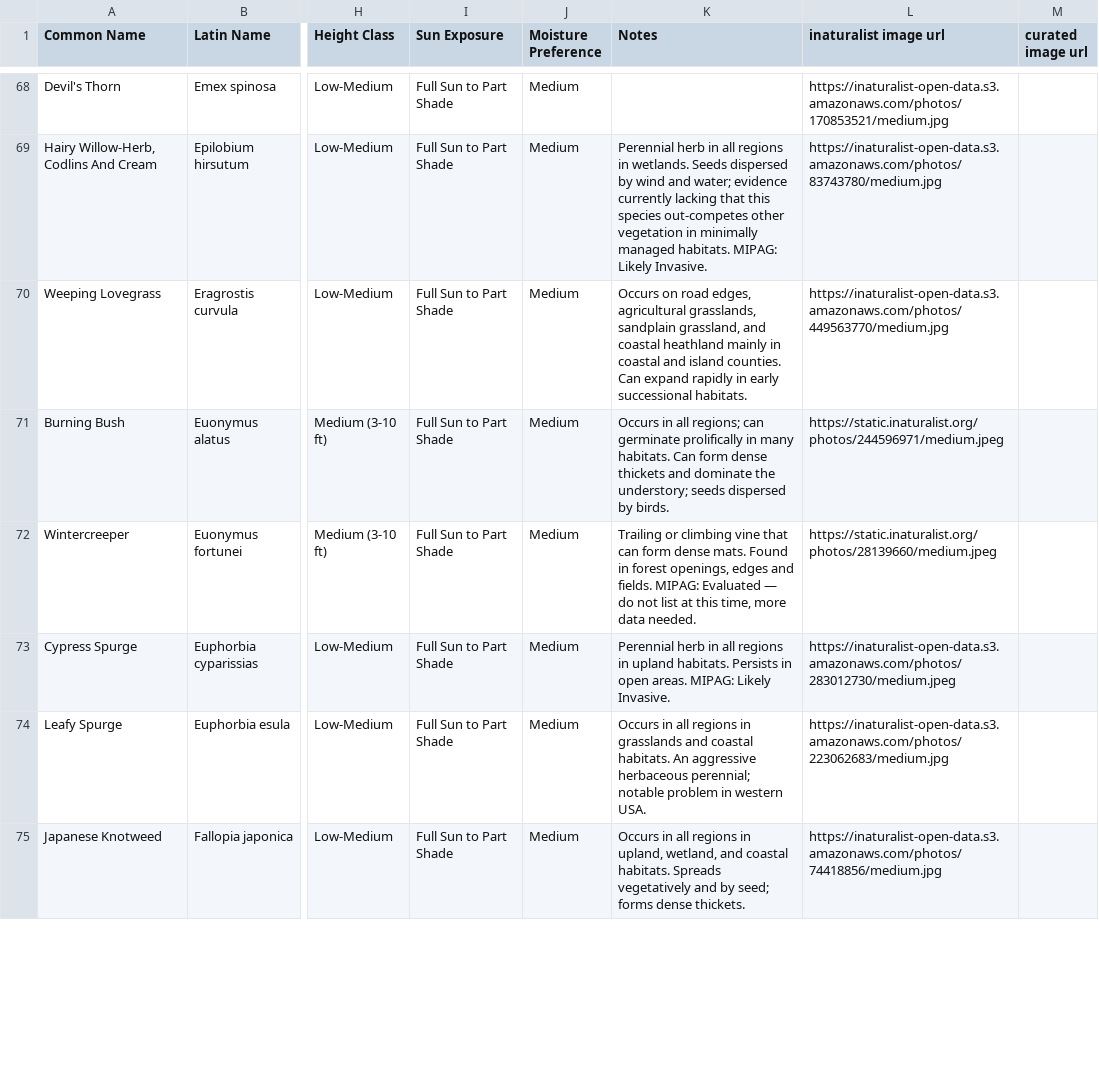
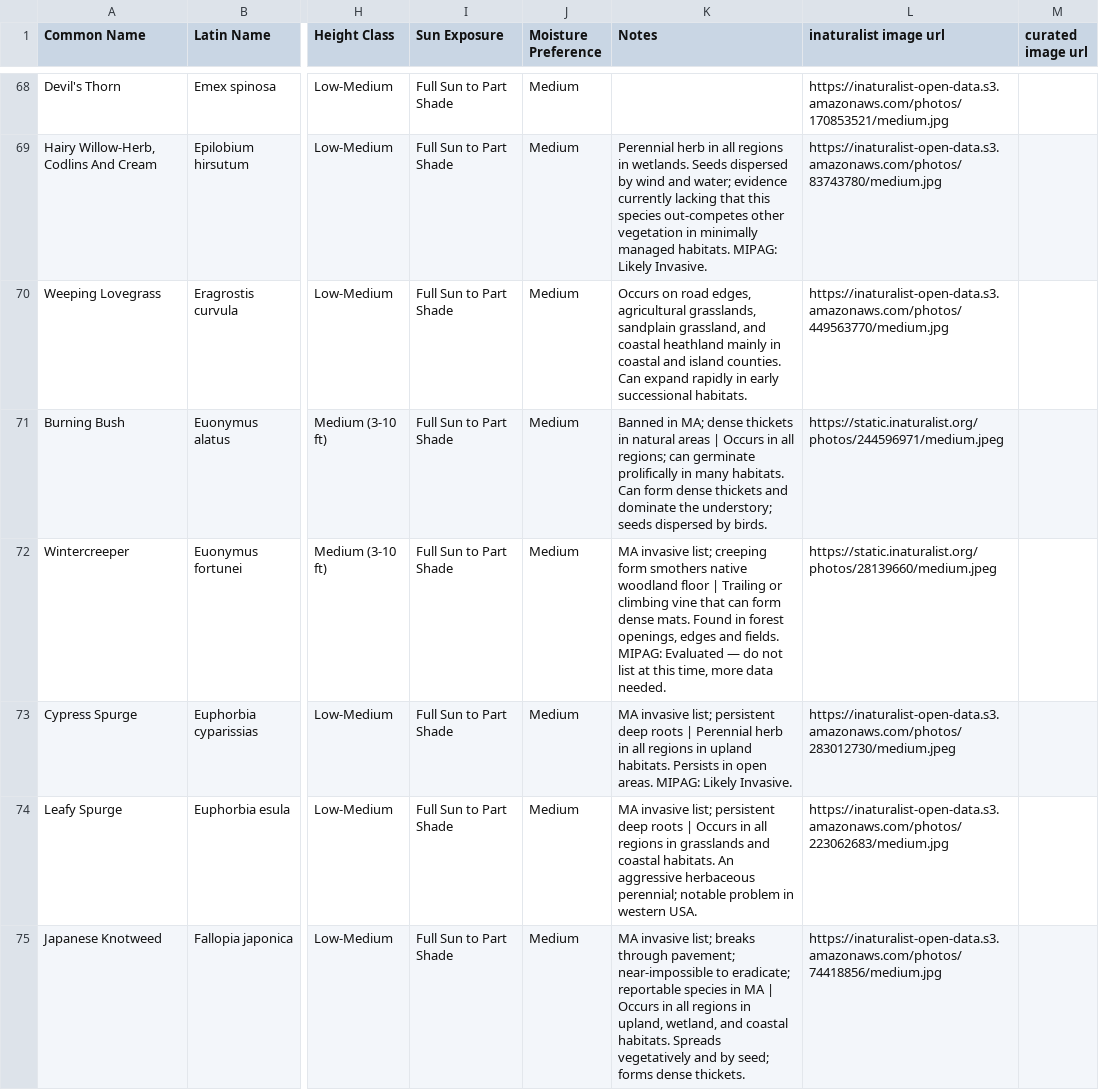
Before and after one commit to rsummmmers/plant-finder, a CSV file: dev/plants.csv, drawn as a sheet; only a part is shown, gaps mark what is left out; the diff covers the shown part only; the diff names each change by its address in the sheet, - before the commit and + after, or states it on an @@ line.

```diff
--- a/dev/plants.csv
+++ b/dev/plants.csv
-K71 (Notes): Occurs in…
+K71 (Notes): Banned in MA; dense thickets in natural areas | Occurs in…
-K72 (Notes): Trailing or…
+K72 (Notes): MA invasive list; creeping form smothers native woodland floor | Trailing or…
-K73 (Notes): Perennial herb…
+K73 (Notes): MA invasive list; persistent deep roots | Perennial herb…
-K74 (Notes): Occurs in…
+K74 (Notes): MA invasive list; persistent deep roots | Occurs in…
-K75 (Notes): Occurs in…
+K75 (Notes): MA invasive list; breaks through pavement; near-impossible to eradicate; reportable species in MA | Occurs in…
```
Also changed, not shown: 51 edited cells elsewhere in this file.
